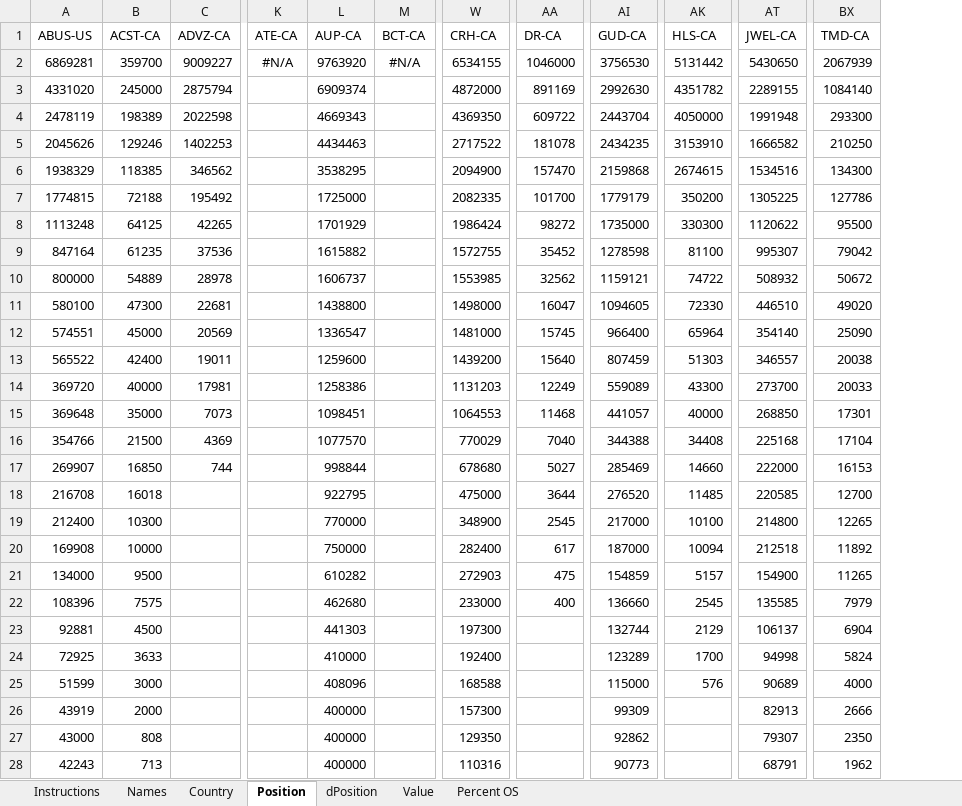
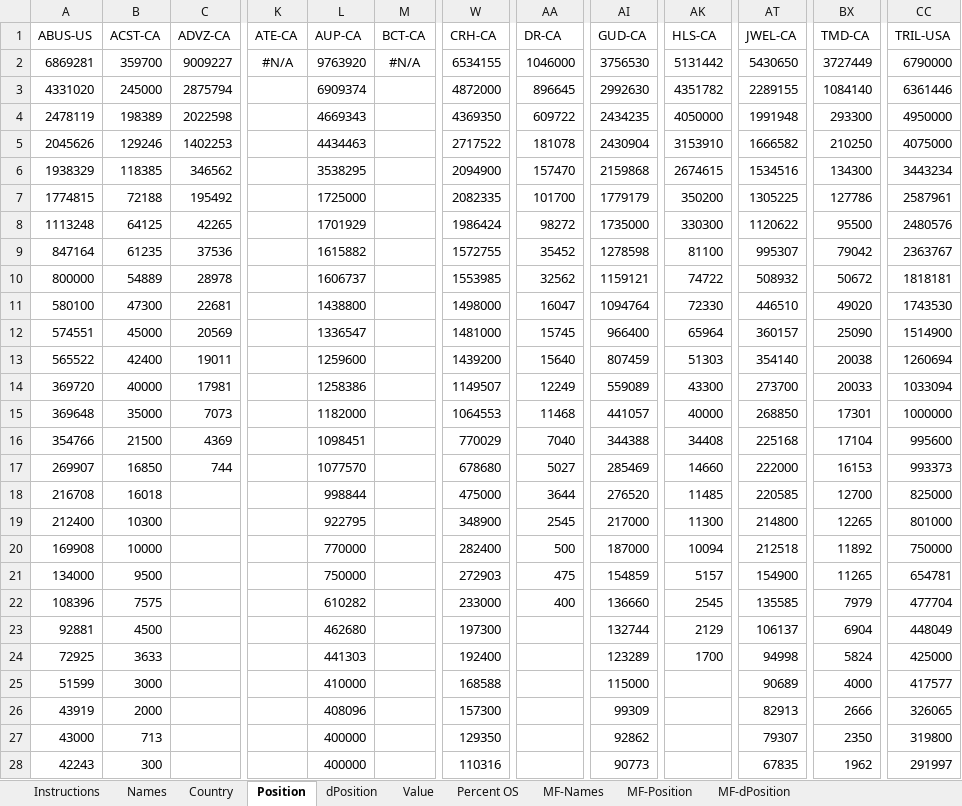
Before and after one commit to mcauleys/canadian-healthcare, an Excel workbook: healthcare-investors - template.xlsx, sheet Position, drawn as a sheet; only a part is shown, gaps mark what is left out; values as stored, in another font and other column widths than the file's, no borders; the diff covers the shown part only; the diff names each change by its address in the sheet, - before the commit and + after, or states it on an @@ line.

```diff
--- a/healthcare-investors - template.xlsx (sheet Position)
+++ b/healthcare-investors - template.xlsx (sheet Position)
+sheet tab: MF-Names
+sheet tab: MF-Position
+sheet tab: MF-dPosition
+column CC (TRIL-USA), rows 2-28: 6790000 | 6361446 | 4950000 | 4075000 | 3443234 | 2587961 | 2480576 | 2363767 | 1818181 | 1743530 | 1514900 | 1260694 | 1033094 | 1000000 | 995600 | 993373 | 825000 | 801000 | 750000 | 654781 | 477704 | 448049 | 425000 | 417577 | 326065 | 319800 | 291997
-BX2 (TMD-CA): 2067939
+BX2 (TMD-CA): 3727449
-AA3 (DR-CA): 891169
+AA3 (DR-CA): 896645
-AI4 (GUD-CA): 2443704
+AI4 (GUD-CA): 2434235
-AI5 (GUD-CA): 2434235
+AI5 (GUD-CA): 2430904
-AI11 (GUD-CA): 1094605
+AI11 (GUD-CA): 1094764
-AT12 (JWEL-CA): 354140
+AT12 (JWEL-CA): 360157
-AT13 (JWEL-CA): 346557
+AT13 (JWEL-CA): 354140
-W14 (CRH-CA): 1131203
+W14 (CRH-CA): 1149507
-L15 (AUP-CA): 1098451
+L15 (AUP-CA): 1182000
-L16 (AUP-CA): 1077570
+L16 (AUP-CA): 1098451
-L17 (AUP-CA): 998844
+L17 (AUP-CA): 1077570
-L18 (AUP-CA): 922795
+L18 (AUP-CA): 998844
-L19 (AUP-CA): 770000
+L19 (AUP-CA): 922795
-AK19 (HLS-CA): 10100
+AK19 (HLS-CA): 11300
-L20 (AUP-CA): 750000
+L20 (AUP-CA): 770000
-AA20 (DR-CA): 617
+AA20 (DR-CA): 500
-L21 (AUP-CA): 610282
+L21 (AUP-CA): 750000
-L22 (AUP-CA): 462680
+L22 (AUP-CA): 610282
-L23 (AUP-CA): 441303
+L23 (AUP-CA): 462680
-L24 (AUP-CA): 410000
+L24 (AUP-CA): 441303
-L25 (AUP-CA): 408096
+L25 (AUP-CA): 410000
-AK25 (HLS-CA): 576
+AK25 (HLS-CA): (empty)
-L26 (AUP-CA): 400000
+L26 (AUP-CA): 408096
-B27 (ACST-CA): 808
+B27 (ACST-CA): 713
-B28 (ACST-CA): 713
+B28 (ACST-CA): 300
-AT28 (JWEL-CA): 68791
+AT28 (JWEL-CA): 67835
```
Also changed, not shown: other rows of this sheet, sheet Value, sheet Names, sheet Percent OS, sheet Country, sheet dPosition, sheet Instructions, 6 other files.
